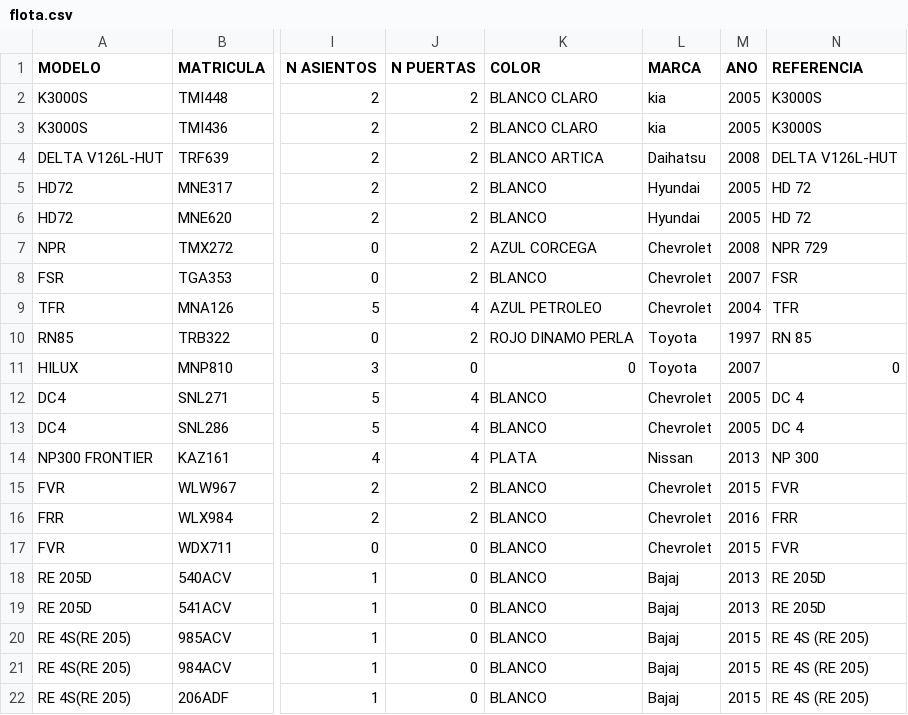
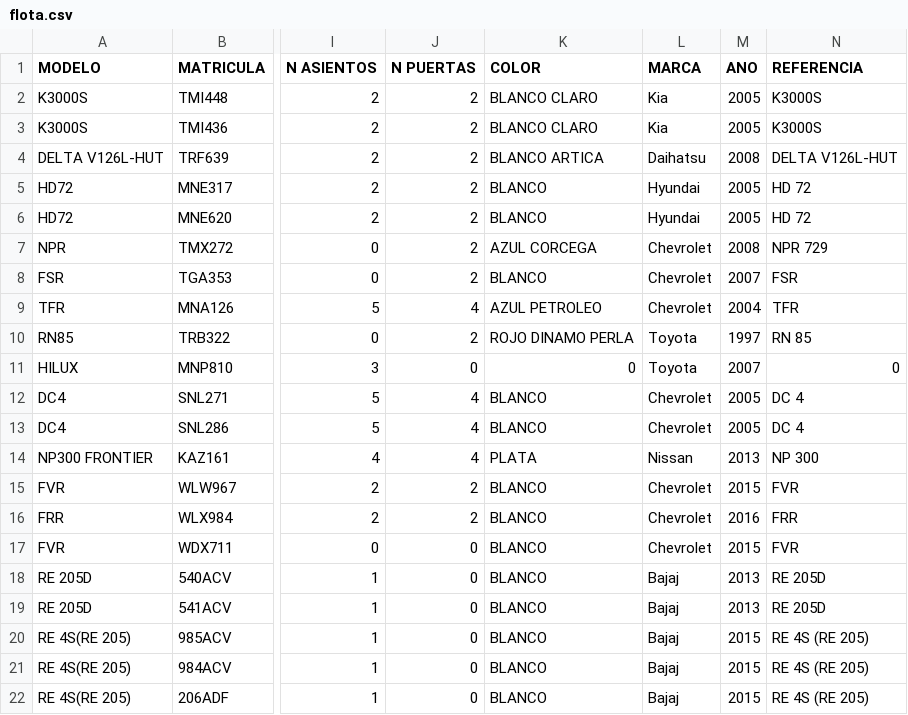
Before and after one commit to mah007/conalquipo, a CSV file: con_scripts/flota.csv, drawn as a sheet; only a part is shown, gaps mark what is left out; the diff names each change by its address in the sheet, - before the commit and + after, or states it on an @@ line.

Commit message:
[FIX] - Fix de las marcas

```diff
--- a/con_scripts/flota.csv
+++ b/con_scripts/flota.csv
-L2:L3 (MARCA): kia
+L2:L3 (MARCA): Kia
```
Also changed, not shown: 1 other file.
